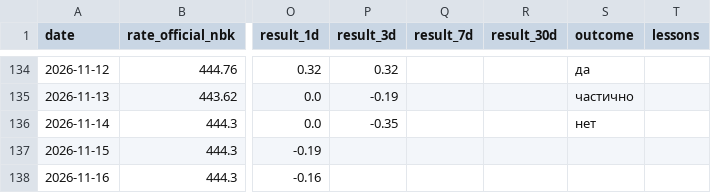
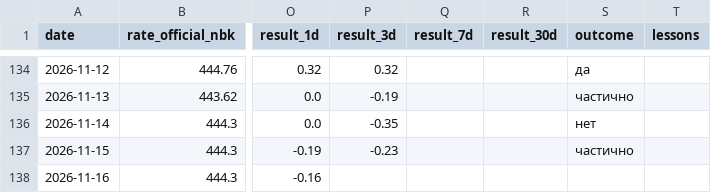
Before and after one commit to nykiscreative-dotcom/kzr-7f3a9-KZTUSD, a CSV file: data/journal.csv, drawn as a sheet; only a part is shown, gaps mark what is left out; the diff covers the shown part only; the diff names each change by its address in the sheet, - before the commit and + after, or states it on an @@ line.

```diff
--- a/data/journal.csv
+++ b/data/journal.csv
-P137 (result_3d): (empty)
+P137 (result_3d): -0.23
-S137 (outcome): (empty)
+S137 (outcome): частично
```
Also changed, not shown: 1 added row and 1 edited cell elsewhere in this file, data/brent_daily.csv, data/dxy_daily.csv, 7 other files.
